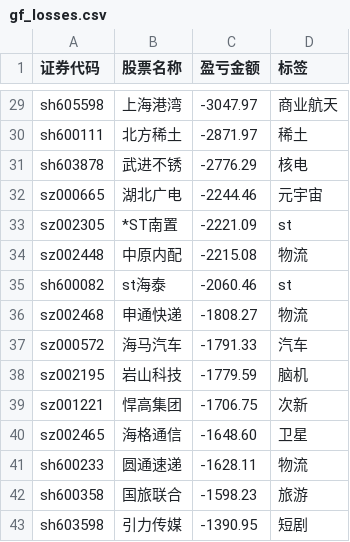
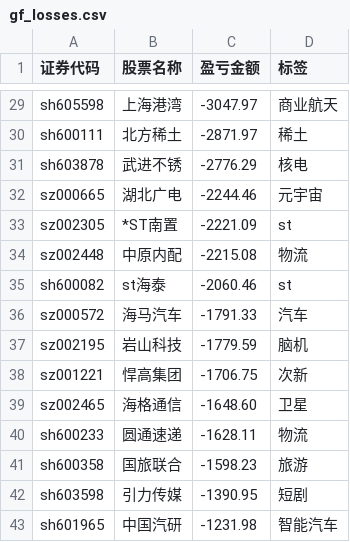
Before and after one commit to gniqizeuy/gniqizeuy.github.io, a CSV file: assets/data/gf_losses.csv, drawn as a sheet; only a part is shown, gaps mark what is left out; the shorter side is filled out with more unchanged rows.

```diff
--- a/assets/data/gf_losses.csv
+++ b/assets/data/gf_losses.csv
@@ -35,3 +35,2 @@ sz002448,中原内配,-2215.08,物流
 sh600082,st海泰,-2060.46,st
-sz002468,申通快递,-1808.27,物流
 sz000572,海马汽车,-1791.33,汽车
```
Also changed, not shown: 1 other file.
